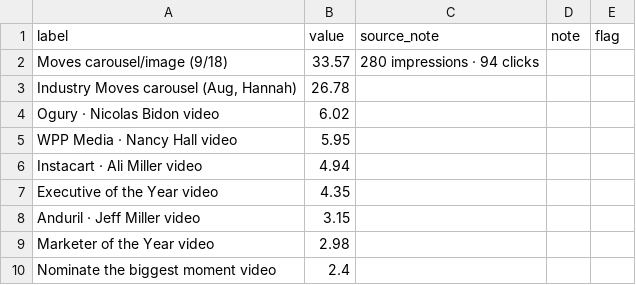
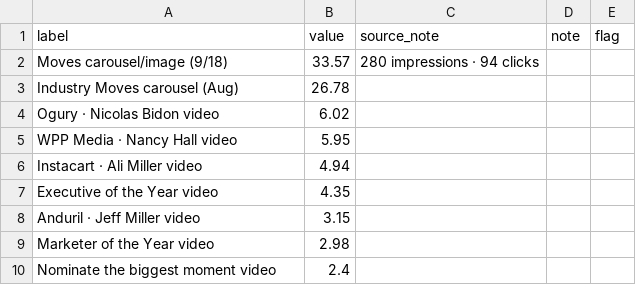
Before and after one commit to Tohomito/atm-dashboard, a CSV file: data/scorecard/charts/c-lictr.csv, drawn as a sheet.

```diff
--- a/data/scorecard/charts/c-lictr.csv
+++ b/data/scorecard/charts/c-lictr.csv
@@ -2,3 +2,3 @@ label,value,source_note,note,flag
 Moves carousel/image (9/18),33.57,280 impressions · 94 clicks,,
-"Industry Moves carousel (Aug, Hannah)",26.78,,,
+"Industry Moves carousel (Aug)",26.78,,,
 Ogury · Nicolas Bidon video,6.02,,,
```
Also changed, not shown: data/scorecard/chart_index.csv, data/scorecard/page_text.csv, 8 other files.
